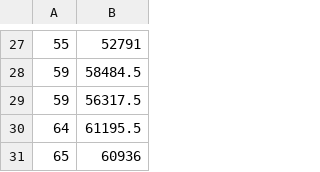
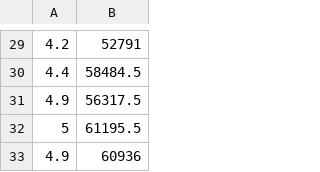
Before and after one commit to AE-BASOL/lineerReg, a CSV file: satislar.csv, drawn as a sheet; only a part is shown, gaps mark what is left out; addresses are those after the commit; the diff covers the shown part only; the diff names each change by its address in the sheet, - before the commit and + after, or states it on an @@ line.

```diff
--- a/satislar.csv
+++ b/satislar.csv
-A29: 55
+A29: 4.2
-A30: 59
+A30: 4.4
-A31: 59
+A31: 4.9
-A32: 64
+A32: 5
-A33: 65
+A33: 4.9
```
Also changed, not shown: 3 added rows, 1 removed row and 25 edited cells elsewhere in this file, 1 other file.
